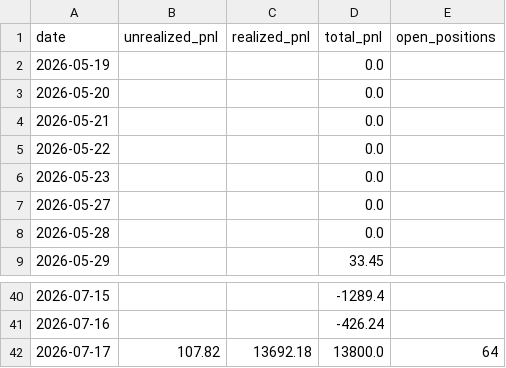
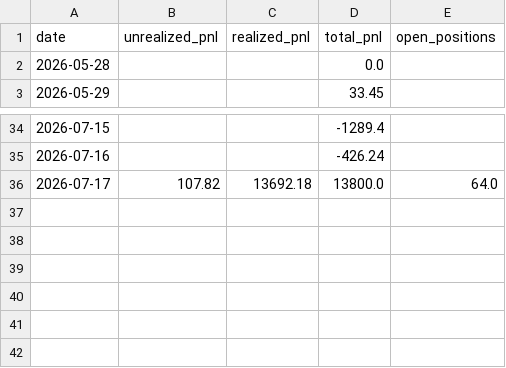
Before and after one commit to Southpaw3234/Quant-Terminal, a CSV file: data/predictions/pnl_history.csv, drawn as a sheet; only a part is shown, gaps mark what is left out.

```diff
--- a/data/predictions/pnl_history.csv
+++ b/data/predictions/pnl_history.csv
@@ -1,8 +1,2 @@
 date,unrealized_pnl,realized_pnl,total_pnl,open_positions
-2026-05-19,,,0.0,
-2026-05-20,,,0.0,
-2026-05-21,,,0.0,
-2026-05-22,,,0.0,
-2026-05-23,,,0.0,
-2026-05-27,,,0.0,
 2026-05-28,,,0.0,
@@ -41,2 +35,2 @@ date,unrealized_pnl,realized_pnl,total_pnl,open_positions
 2026-07-16,,,-426.24,
-2026-07-17,107.82,13692.18,13800.0,64
+2026-07-17,107.82,13692.18,13800.0,64.0
```
Also changed, not shown: 2 other files.
